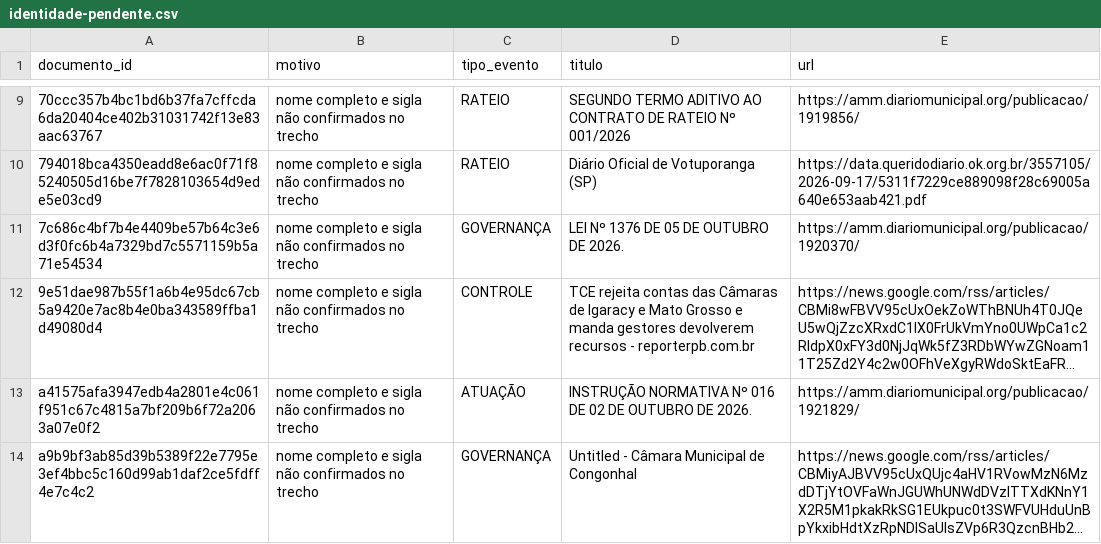
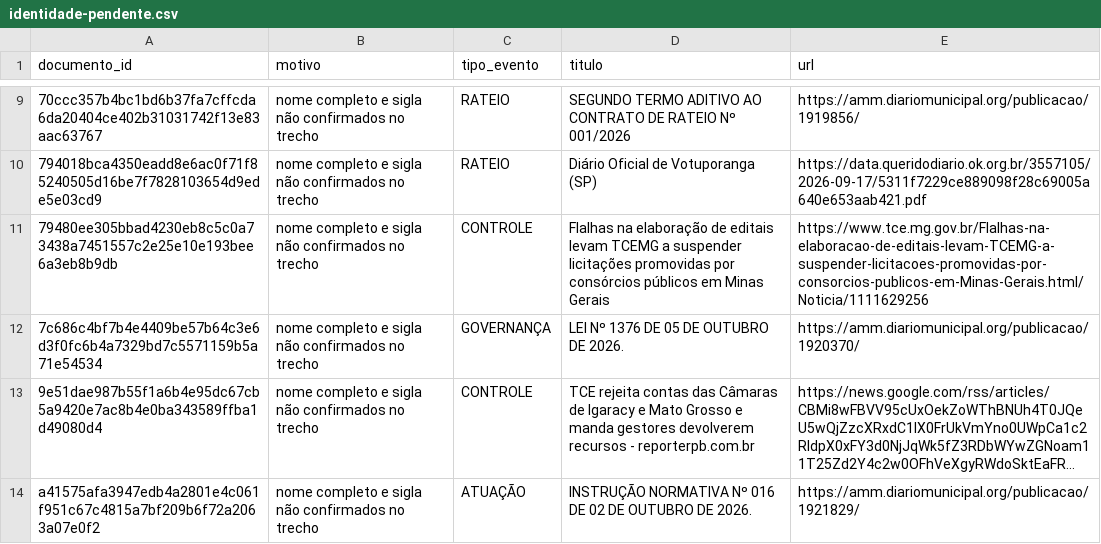
Before and after one commit to driano1221/radar-consorcios-whatsapp, a CSV file: data/catalogo/identidade-pendente.csv, drawn as a sheet; only a part is shown, gaps mark what is left out; the shorter side is filled out with more unchanged rows; long unchanged cells end in ….

```diff
--- a/data/catalogo/identidade-pendente.csv
+++ b/data/catalogo/identidade-pendente.csv
@@ -10,2 +10,3 @@ documento_id,motivo,tipo_evento,titulo,url
 "794018bca4350eadd8e6ac0f71f85240505d16be7f7828103654d9ede5e03cd9","nome completo e sigla não confirmados no trecho","RATEIO","Diário Oficial de Votuporanga (SP)","https://data.queridodiario.ok.org.br/3557105/2026-09-17/5311f7229ce889098f28c69005a640e653aab421.pdf"
+"79480ee305bbad4230eb8c5c0a73438a7451557c2e25e10e193bee6a3eb8b9db","nome completo e sigla não confirmados no trecho","CONTROLE","Flalhas na elaboração de editais levam TCEMG a suspender licitações promovidas por consórcios públicos em Minas Gerais","https://www.tce.mg.gov.br/Flalhas-na-elaboracao-de-editais-levam-TCEMG-a-suspender-licitacoes-promovidas-por-consorcios-publicos-em-Minas-Gerais.html/Noticia/1111629256"
 "7c686c4bf7b4e4409be57b64c3e6d3f0fc6b4a7329bd7c5571159b5a71e54534","nome completo e sigla não confirmados no trecho","GOVERNANÇA","LEI Nº 1376 DE 05 DE OUTUBRO DE 2026.","https://amm.diariomunicipal.org/publicacao/1920370/"
```
Also changed, not shown: data/catalogo/atos.csv, data/catalogo/eventos.csv, 4 other files.
